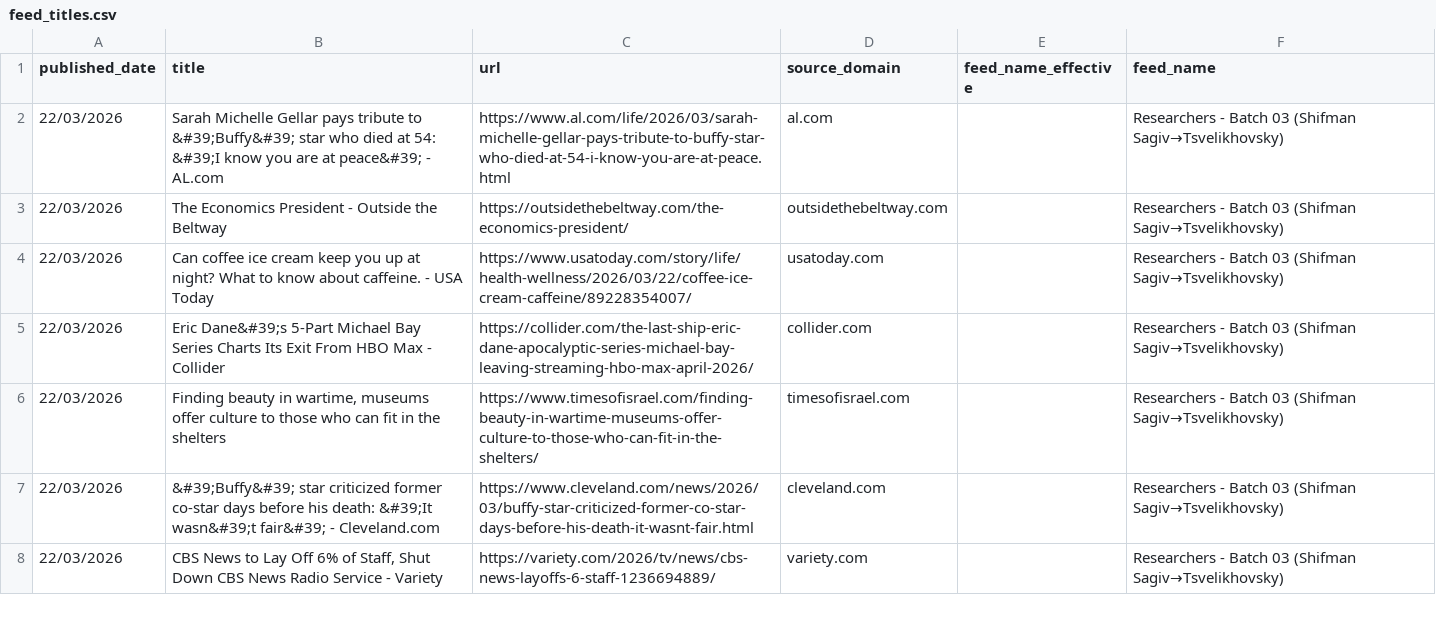
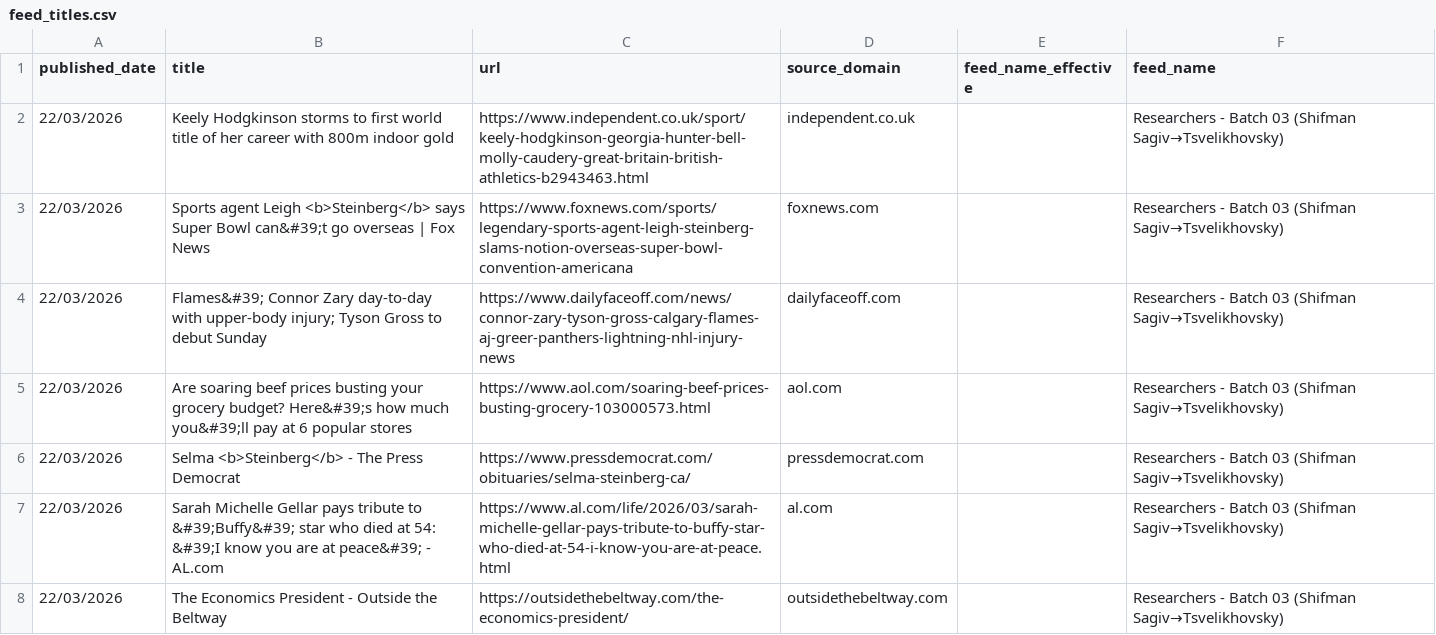
Before and after one commit to elyashivzangen/yissum-science, a CSV file: data_new_updater/feed_titles.csv, drawn as a sheet; only a part is shown; the shorter side is filled out with more unchanged rows.

```diff
--- a/data_new_updater/feed_titles.csv
+++ b/data_new_updater/feed_titles.csv
@@ -1,2 +1,7 @@
 published_date,title,url,source_domain,feed_name_effective,feed_name
+22/03/2026,Keely Hodgkinson storms to first world title of her career with 800m indoor gold,https://www.independent.co.uk/sport/keely-hodgkinson-georgia-hunter-bell-molly-caudery-great-britain-british-athletics-b2943463.html,independent.co.uk,,Researchers - Batch 03 (Shifman Sagiv→Tsvelikhovsky)
+22/03/2026,Sports agent Leigh <b>Steinberg</b> says Super Bowl can&#39;t go overseas | Fox News,https://www.foxnews.com/sports/legendary-sports-agent-leigh-steinberg-slams-notion-overseas-super-bowl-convention-americana,foxnews.com,,Researchers - Batch 03 (Shifman Sagiv→Tsvelikhovsky)
+22/03/2026,Flames&#39; Connor Zary day-to-day with upper-body injury; Tyson Gross to debut Sunday,https://www.dailyfaceoff.com/news/connor-zary-tyson-gross-calgary-flames-aj-greer-panthers-lightning-nhl-injury-news,dailyfaceoff.com,,Researchers - Batch 03 (Shifman Sagiv→Tsvelikhovsky)
+22/03/2026,Are soaring beef prices busting your grocery budget? Here&#39;s how much you&#39;ll pay at 6 popular stores,https://www.aol.com/soaring-beef-prices-busting-grocery-103000573.html,aol.com,,Researchers - Batch 03 (Shifman Sagiv→Tsvelikhovsky)
+22/03/2026,Selma <b>Steinberg</b> - The Press Democrat,https://www.pressdemocrat.com/obituaries/selma-steinberg-ca/,pressdemocrat.com,,Researchers - Batch 03 (Shifman Sagiv→Tsvelikhovsky)
 22/03/2026,Sarah Michelle Gellar pays tribute to &#39;Buffy&#39; star who died at 54: &#39;I know you are at peace&#39; - AL.com,https://www.al.com/life/2026/03/sarah-michelle-gellar-pays-tribute-to-buffy-star-who-died-at-54-i-know-you-are-at-peace.html,al.com,,Researchers - Batch 03 (Shifman Sagiv→Tsvelikhovsky)
```
Also changed, not shown: data_new_updater/feed.csv, data_new_updater/feed_compact.csv, 2 other files.
